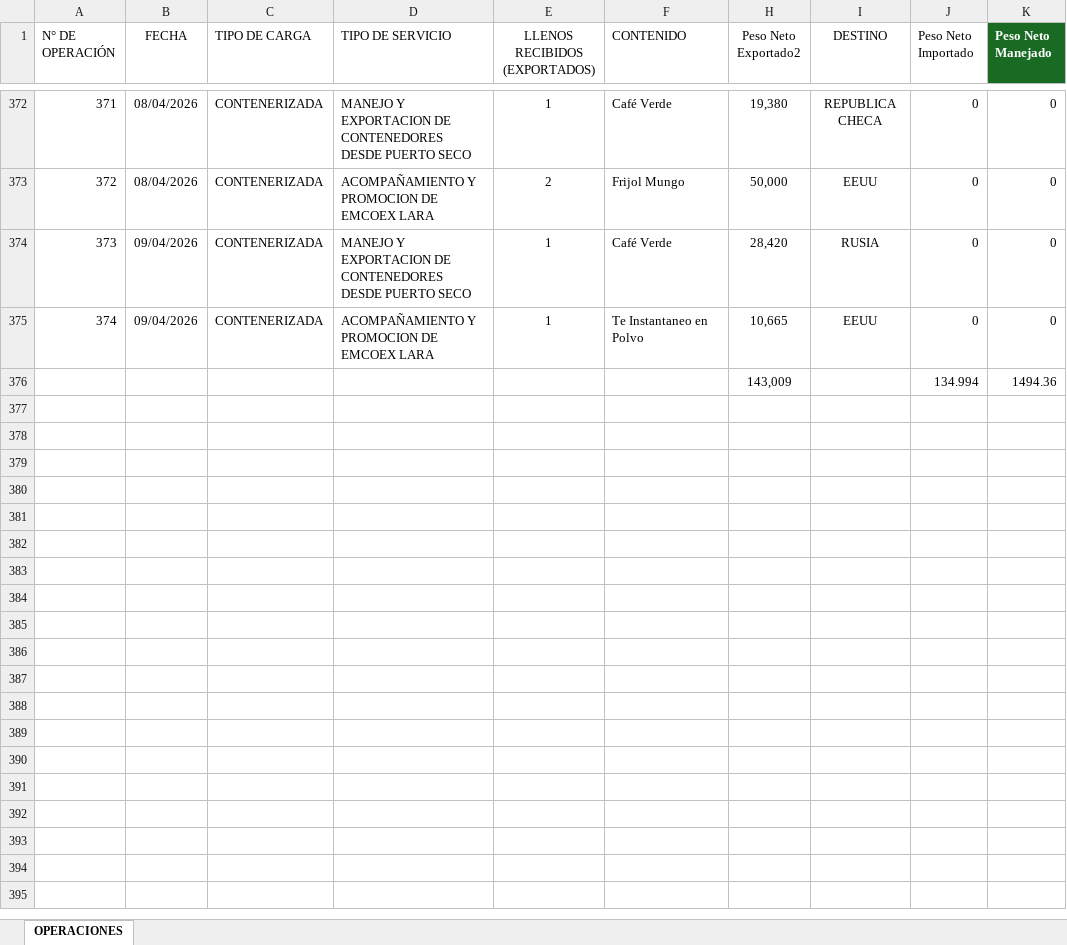
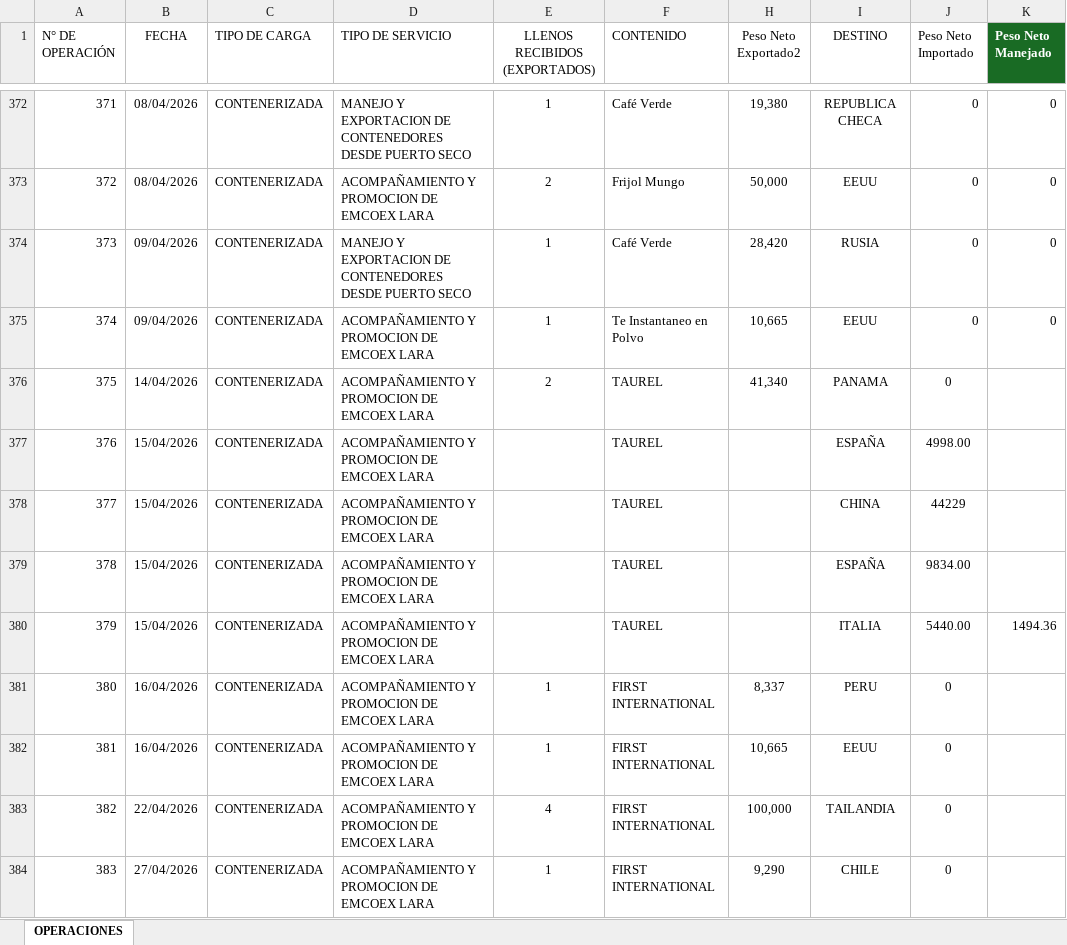
Before and after one commit to emcoexlara/MiDashboard, an Excel workbook: data/datos.xlsx, sheet OPERACIONES, drawn as a sheet; only a part is shown, gaps mark what is left out; values as stored, in another font and other column widths than the file's, no borders; table styles not drawn; removed rows and columns are numbered as before the commit, all else as after; the diff covers the shown part only; the diff names each change by its address in the sheet, - before the commit and + after, or states it on an @@ line.

Commit message:
Add files via upload

```diff
--- a/data/datos.xlsx (sheet OPERACIONES)
+++ b/data/datos.xlsx (sheet OPERACIONES)
-row 376:  |  |  |  |  |  | 143,009 |  | 134.994 | 1494.36
+row 376: 375 | 14/04/2026 | CONTENERIZADA | ACOMPAÑAMIENTO Y PROMOCION DE EMCOEX LARA | 2 | TAUREL | 41,340 | PANAMA | 0
+row 377: 376 | 15/04/2026 | CONTENERIZADA | ACOMPAÑAMIENTO Y PROMOCION DE EMCOEX LARA |  | TAUREL |  | ESPAÑA | 4998.00
+row 378: 377 | 15/04/2026 | CONTENERIZADA | ACOMPAÑAMIENTO Y PROMOCION DE EMCOEX LARA |  | TAUREL |  | CHINA | 44229
+row 379: 378 | 15/04/2026 | CONTENERIZADA | ACOMPAÑAMIENTO Y PROMOCION DE EMCOEX LARA |  | TAUREL |  | ESPAÑA | 9834.00
+row 380: 379 | 15/04/2026 | CONTENERIZADA | ACOMPAÑAMIENTO Y PROMOCION DE EMCOEX LARA |  | TAUREL |  | ITALIA | 5440.00 | 1494.36
+row 381: 380 | 16/04/2026 | CONTENERIZADA | ACOMPAÑAMIENTO Y PROMOCION DE EMCOEX LARA | 1 | FIRST INTERNATIONAL | 8,337 | PERU | 0
+row 382: 381 | 16/04/2026 | CONTENERIZADA | ACOMPAÑAMIENTO Y PROMOCION DE EMCOEX LARA | 1 | FIRST INTERNATIONAL | 10,665 | EEUU | 0
+row 383: 382 | 22/04/2026 | CONTENERIZADA | ACOMPAÑAMIENTO Y PROMOCION DE EMCOEX LARA | 4 | FIRST INTERNATIONAL | 100,000 | TAILANDIA | 0
+row 384: 383 | 27/04/2026 | CONTENERIZADA | ACOMPAÑAMIENTO Y PROMOCION DE EMCOEX LARA | 1 | FIRST INTERNATIONAL | 9,290 | CHILE | 0
```
Also changed, not shown: 23 added rows elsewhere in this sheet.
